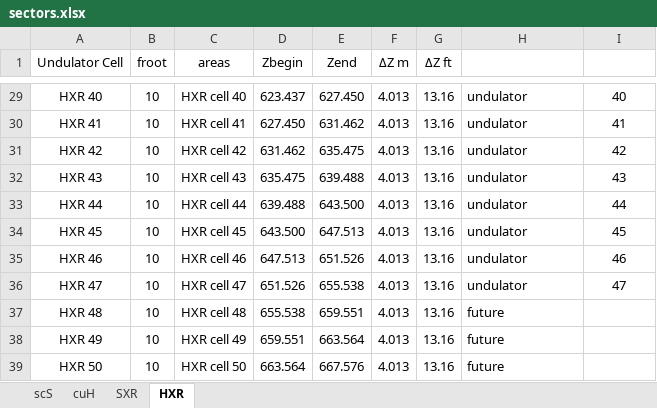
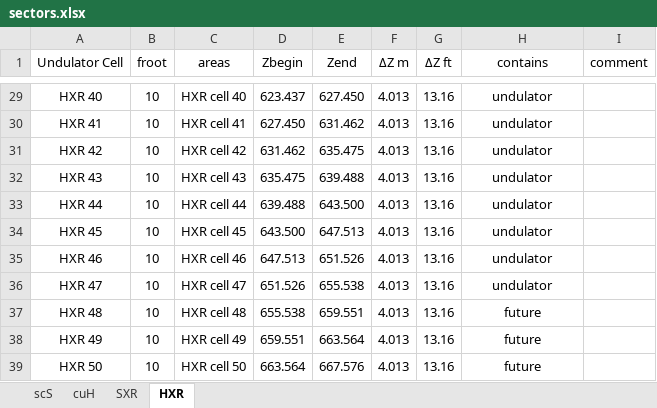
Before and after one commit to slaclab/lcls-lattice, an Excel workbook: python/scripts/oracle_upload/sectors.xlsx, sheet HXR, drawn as a sheet; only a part is shown, gaps mark what is left out; values as stored, in another font and other column widths than the file's, no borders; the diff covers the shown part only; the diff names each change by its address in the sheet, - before the commit and + after, or states it on an @@ line.

```diff
--- a/python/scripts/oracle_upload/sectors.xlsx (sheet HXR)
+++ b/python/scripts/oracle_upload/sectors.xlsx (sheet HXR)
-H1: (empty)
+H1: contains
-I1: (empty)
+I1: comment
-H29:H39 alignment: left
+H29:H39 alignment: center
-I29 (comment): 40
+I29 (comment): (empty)
-I30 (comment): 41
+I30 (comment): (empty)
-I31 (comment): 42
+I31 (comment): (empty)
-I32 (comment): 43
+I32 (comment): (empty)
-I33 (comment): 44
+I33 (comment): (empty)
-I34 (comment): 45
+I34 (comment): (empty)
-I35 (comment): 46
+I35 (comment): (empty)
-I36 (comment): 47
+I36 (comment): (empty)
```
Also changed, not shown: 26 edited cells and cell formats elsewhere in this sheet, sheet SXR, sheet scS, sheet cuH, formulas that keep their value, 5 other files.
